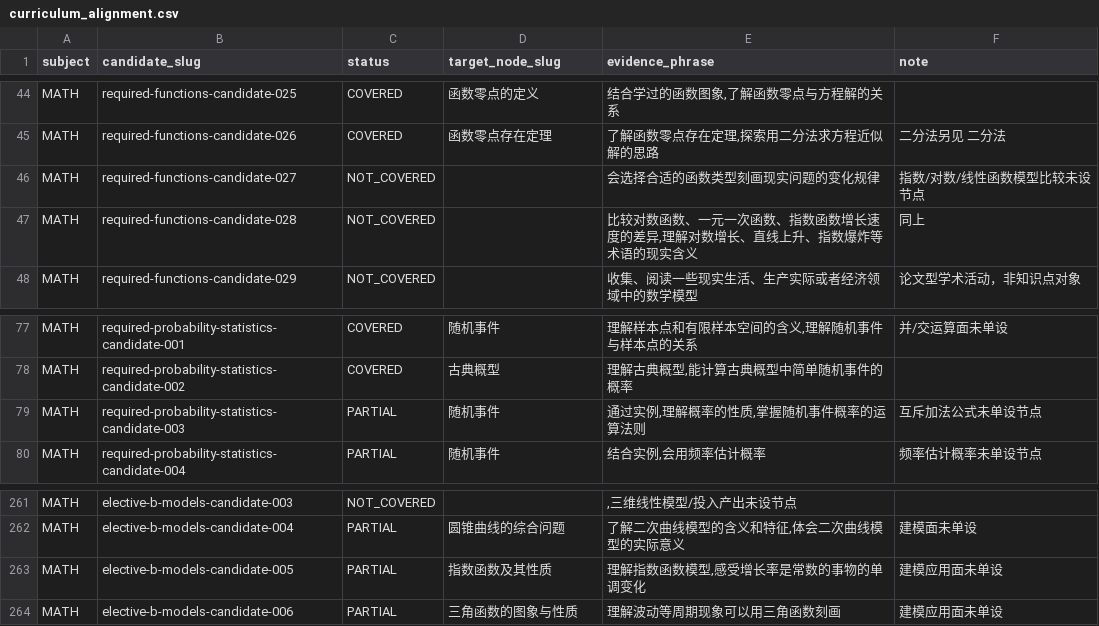
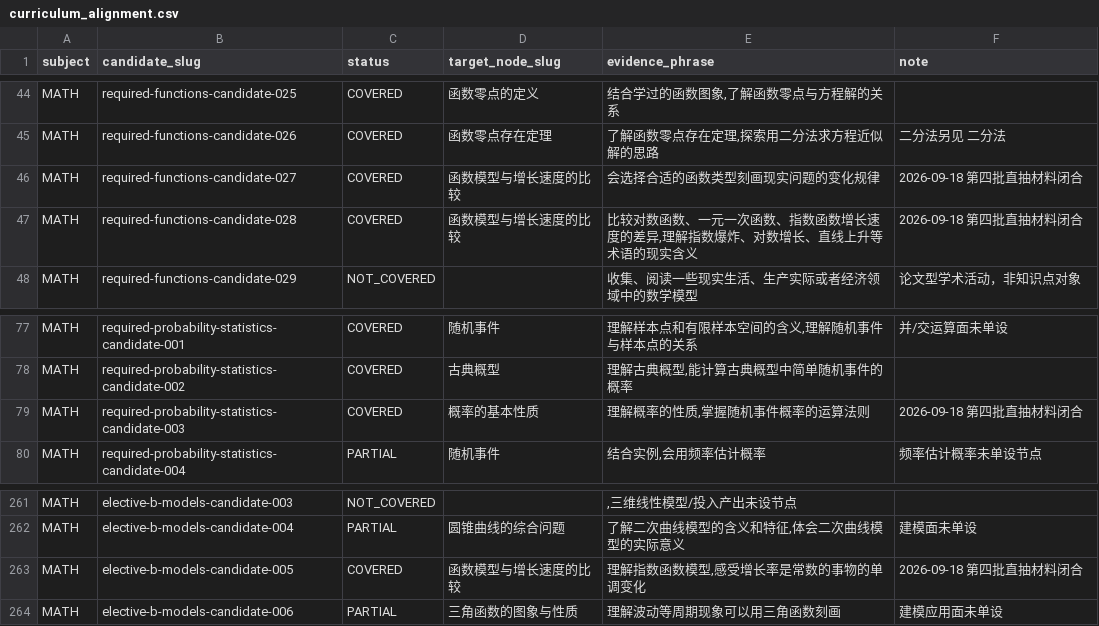
Before and after one commit to tianshantingyun-lab/smart-mistake-book, a CSV file: tools/kb_coverage/tables/curriculum_alignment.csv, drawn as a sheet; only a part is shown, gaps mark what is left out.

```diff
--- a/tools/kb_coverage/tables/curriculum_alignment.csv
+++ b/tools/kb_coverage/tables/curriculum_alignment.csv
@@ -45,4 +45,4 @@ MATH,required-functions-candidate-025,COVERED,函数零点的定义,"结合学
 MATH,required-functions-candidate-026,COVERED,函数零点存在定理,"了解函数零点存在定理,探索用二分法求方程近似解的思路",二分法另见 二分法
-MATH,required-functions-candidate-027,NOT_COVERED,,会选择合适的函数类型刻画现实问题的变化规律,指数/对数/线性函数模型比较未设节点
-MATH,required-functions-candidate-028,NOT_COVERED,,"比较对数函数、一元一次函数、指数函数增长速度的差异,理解对数增长、直线上升、指数爆炸等术语的现实含义",同上
+MATH,required-functions-candidate-027,COVERED,函数模型与增长速度的比较,会选择合适的函数类型刻画现实问题的变化规律,2026-09-18 第四批直抽材料闭合
+MATH,required-functions-candidate-028,COVERED,函数模型与增长速度的比较,"比较对数函数、一元一次函数、指数函数增长速度的差异,理解指数爆炸、对数增长、直线上升等术语的现实含义",2026-09-18 第四批直抽材料闭合
 MATH,required-functions-candidate-029,NOT_COVERED,,收集、阅读一些现实生活、生产实际或者经济领域中的数学模型,论文型学术活动，非知识点对象
@@ -78,3 +78,3 @@ MATH,required-probability-statistics-candidate-001,COVERED,随机事件,"理解
 MATH,required-probability-statistics-candidate-002,COVERED,古典概型,"理解古典概型,能计算古典概型中简单随机事件的概率",
-MATH,required-probability-statistics-candidate-003,PARTIAL,随机事件,"通过实例,理解概率的性质,掌握随机事件概率的运算法则",互斥加法公式未单设节点
+MATH,required-probability-statistics-candidate-003,COVERED,概率的基本性质,"理解概率的性质,掌握随机事件概率的运算法则",2026-09-18 第四批直抽材料闭合
 MATH,required-probability-statistics-candidate-004,PARTIAL,随机事件,"结合实例,会用频率估计概率",频率估计概率未单设节点
@@ -262,3 +262,3 @@ MATH,elective-b-models-candidate-003,NOT_COVERED,,",三维线性模型/投入产
 MATH,elective-b-models-candidate-004,PARTIAL,圆锥曲线的综合问题,"了解二次曲线模型的含义和特征,体会二次曲线模型的实际意义",建模面未单设
-MATH,elective-b-models-candidate-005,PARTIAL,指数函数及其性质,"理解指数函数模型,感受增长率是常数的事物的单调变化",建模应用面未单设
+MATH,elective-b-models-candidate-005,COVERED,函数模型与增长速度的比较,"理解指数函数模型,感受增长率是常数的事物的单调变化",2026-09-18 第四批直抽材料闭合
 MATH,elective-b-models-candidate-006,PARTIAL,三角函数的图象与性质,理解波动等周期现象可以用三角函数刻画,建模应用面未单设
```
Also changed, not shown: 1 other file.
